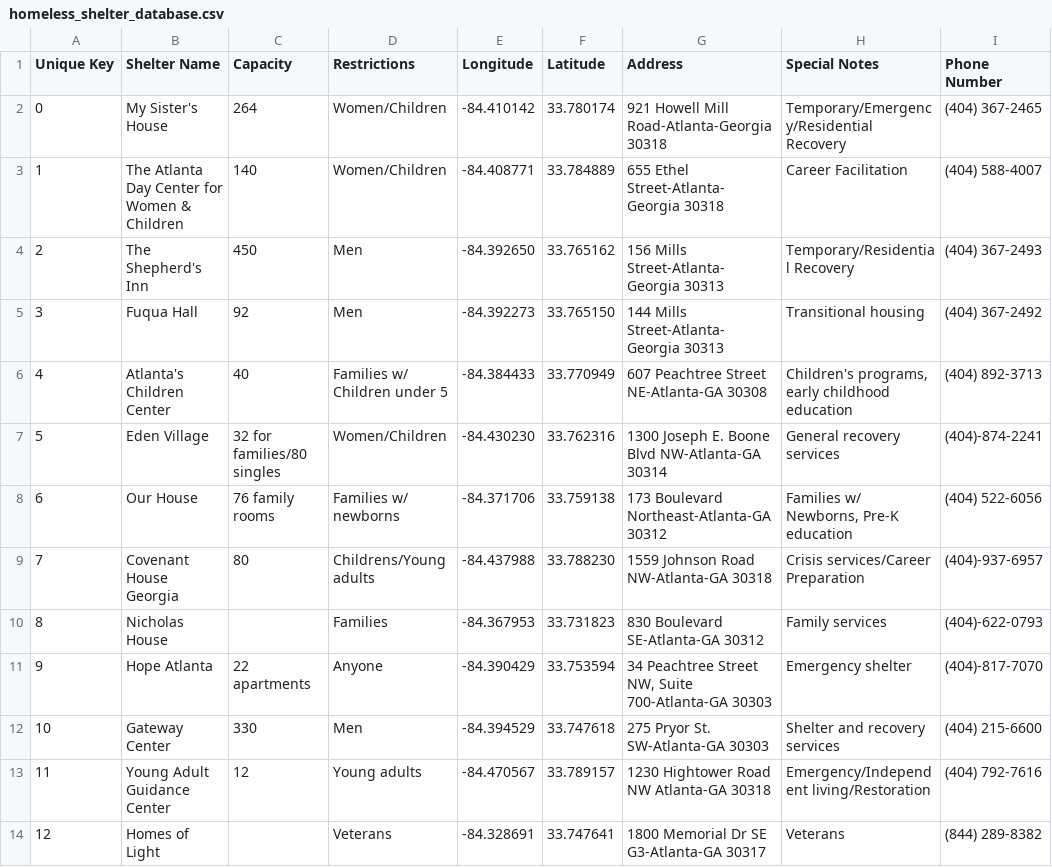
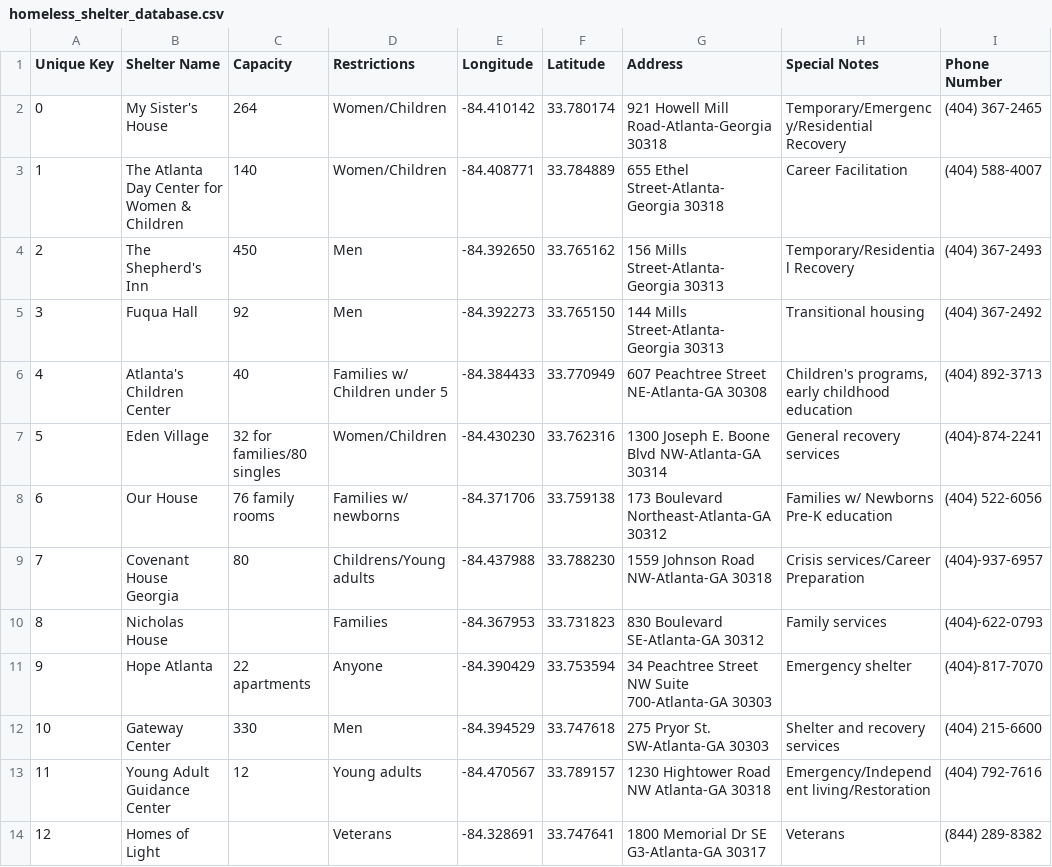
Before and after one commit to Necropuppy/2340-Team31, a CSV file: ShelterMap/app/src/main/res/raw/homeless_shelter_database.csv, drawn as a sheet.

```diff
--- a/ShelterMap/app/src/main/res/raw/homeless_shelter_database.csv
+++ b/ShelterMap/app/src/main/res/raw/homeless_shelter_database.csv
@@ -7,6 +7,6 @@ Unique Key,Shelter Name,Capacity,Restrictions,Longitude ,Latitude ,Address,Speci
 5,Eden Village ,32 for families/80 singles,Women/Children,-84.430230,33.762316,1300 Joseph E. Boone Blvd NW-Atlanta-GA 30314,General recovery services,(404)-874-2241
-6,Our House ,76 family rooms ,Families w/ newborns ,-84.371706,33.759138,173 Boulevard Northeast-Atlanta-GA 30312,"Families w/ Newborns, Pre-K education",(404) 522-6056
+6,Our House ,76 family rooms ,Families w/ newborns ,-84.371706,33.759138,173 Boulevard Northeast-Atlanta-GA 30312,"Families w/ Newborns Pre-K education",(404) 522-6056
 7,Covenant House Georgia ,80,Childrens/Young adults ,-84.437988,33.788230,1559 Johnson Road NW-Atlanta-GA 30318,Crisis services/Career Preparation,(404)-937-6957
 8,Nicholas House,,Families ,-84.367953,33.731823,830 Boulevard SE-Atlanta-GA 30312,Family services ,(404)-622-0793
-9,Hope Atlanta ,22 apartments,Anyone ,-84.390429,33.753594,"34 Peachtree Street NW, Suite 700-Atlanta-GA 30303",Emergency shelter ,(404)-817-7070
+9,Hope Atlanta ,22 apartments,Anyone ,-84.390429,33.753594,"34 Peachtree Street NW Suite 700-Atlanta-GA 30303",Emergency shelter ,(404)-817-7070
 10,Gateway Center,330,Men,-84.394529,33.747618,275 Pryor St. SW-Atlanta-GA 30303,Shelter and recovery services ,(404) 215-6600
```
Also changed, not shown: 35 other files.
